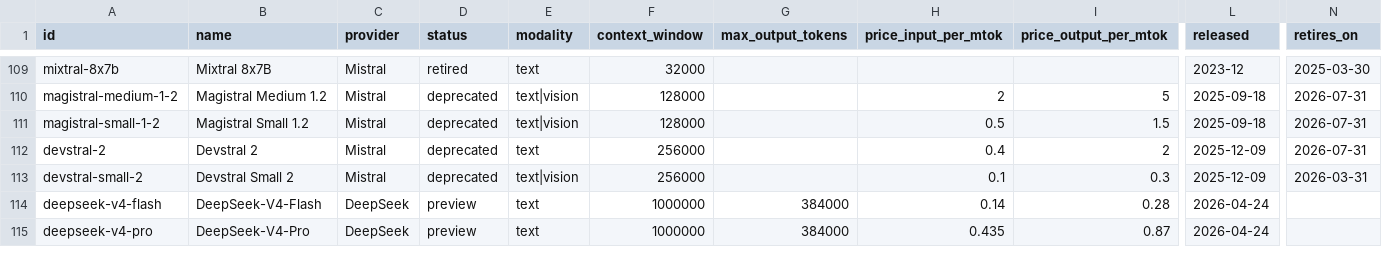
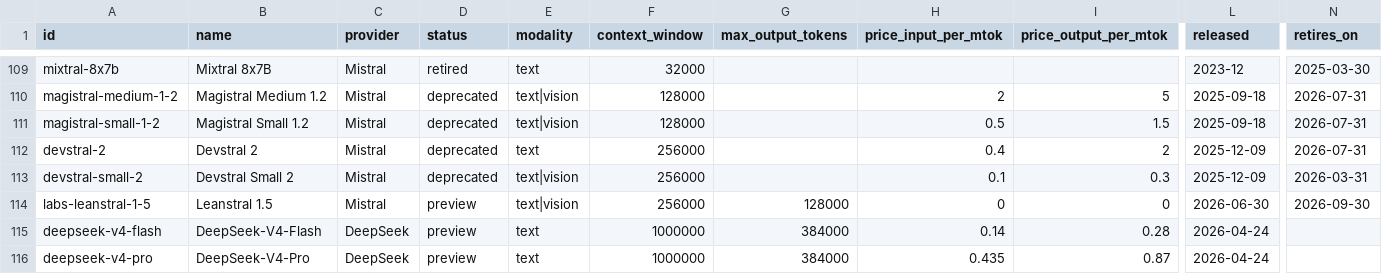
Before and after one commit to Khavel/ai-model-watch-data, a CSV file: models.csv, drawn as a sheet; only a part is shown, gaps mark what is left out; rows hold the shown columns only; the diff names each change by its address in the sheet, - before the commit and + after, or states it on an @@ line.

Commit message:
data: refresh 2026-07-20 (191 models)

```diff
--- a/models.csv
+++ b/models.csv
+row 114: labs-leanstral-1-5 | Leanstral 1.5 | Mistral | preview | text|vision | 256000 | 128000 | 0 | 0 | 2026-06-30 | 2026-09-30
```
Also changed, not shown: 1 other file.
